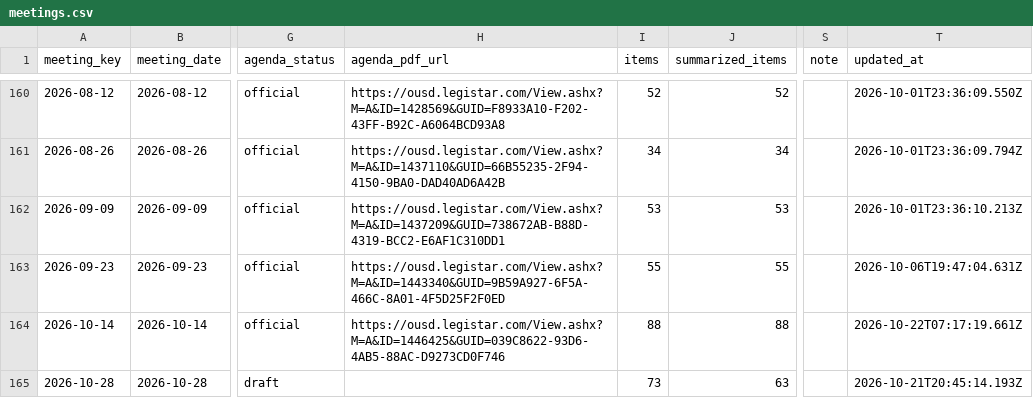
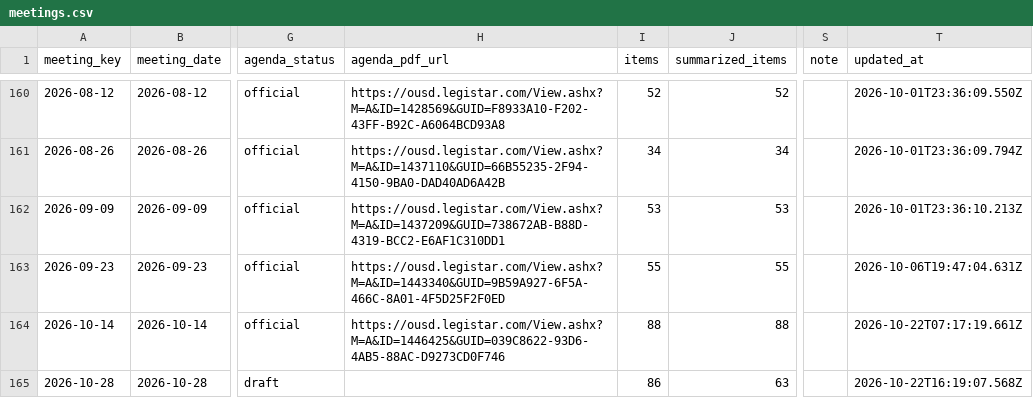
Before and after one commit to oakvs/ousd-consent-data, a CSV file: data/exports/meetings.csv, drawn as a sheet; only a part is shown, gaps mark what is left out; the diff names each change by its address in the sheet, - before the commit and + after, or states it on an @@ line.

```diff
--- a/data/exports/meetings.csv
+++ b/data/exports/meetings.csv
-I165 (items): 73
+I165 (items): 86
-T165 (updated_at): 2026-10-21T20:45:14.193Z
+T165 (updated_at): 2026-10-22T16:19:07.568Z
```
Also changed, not shown: 8 other files.
